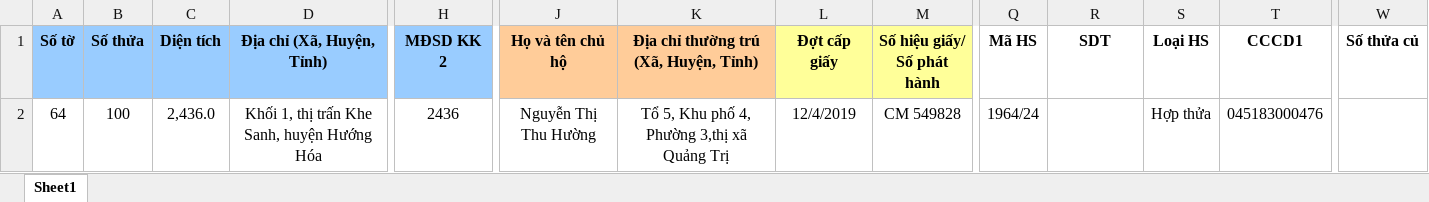
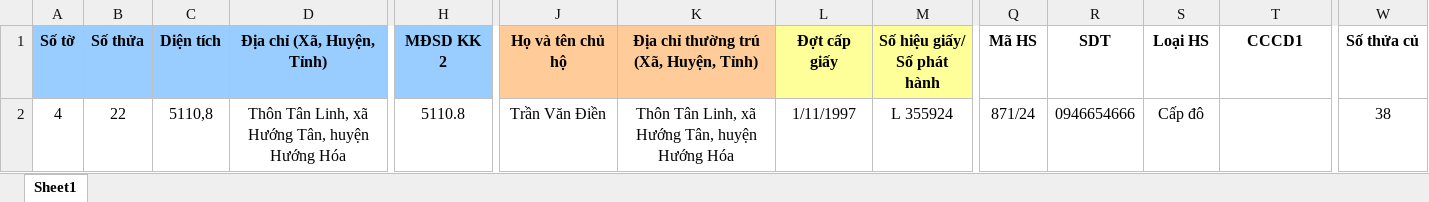
Before and after one commit to guitarkhongem/SOMUCKE, an Excel workbook: SODO/Khe Sanh/FixedRowCopy.xlsx, sheet Sheet1, drawn as a sheet; only a part is shown, gaps mark what is left out; values as stored, in another font and other column widths than the file's, no borders; charts and pictures not drawn; removed rows and columns are numbered as before the commit, all else as after; rows hold the shown columns only; the diff names each change by its address in the sheet, - before the commit and + after, or states it on an @@ line.

```diff
--- a/SODO/Khe Sanh/FixedRowCopy.xlsx (sheet Sheet1)
+++ b/SODO/Khe Sanh/FixedRowCopy.xlsx (sheet Sheet1)
-row 2: 64 | 100 | 2,436.0 | Khối 1, thị trấn Khe Sanh, huyện Hướng Hóa | 2436 | Nguyễn Thị Thu Hường | Tổ 5, Khu phố 4, Phường 3,thị xã Quảng Trị | 12/4/2019 | CM 549828 | 1964/24 |  | Hợp thửa | 045183000476
+row 2: 4 | 22 | 5110,8 | Thôn Tân Linh, xã Hướng Tân, huyện Hướng Hóa | 5110.8 | Trần Văn Điền | Thôn Tân Linh, xã Hướng Tân, huyện Hướng Hóa | 1/11/1997 | L 355924 | 871/24 | 0946654666 | Cấp đô |  | 38
```
Also changed, not shown: charts or pictures, SODO/Khe Sanh/Mau Gcadas_Khe Sanh.xlsm, 3 other files.
